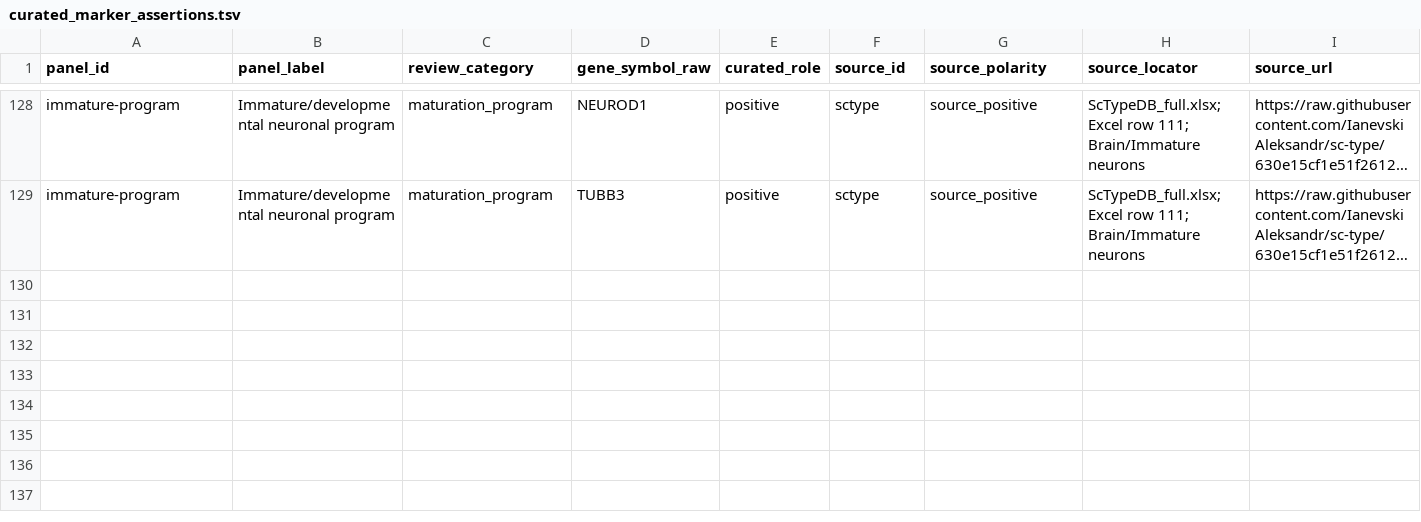
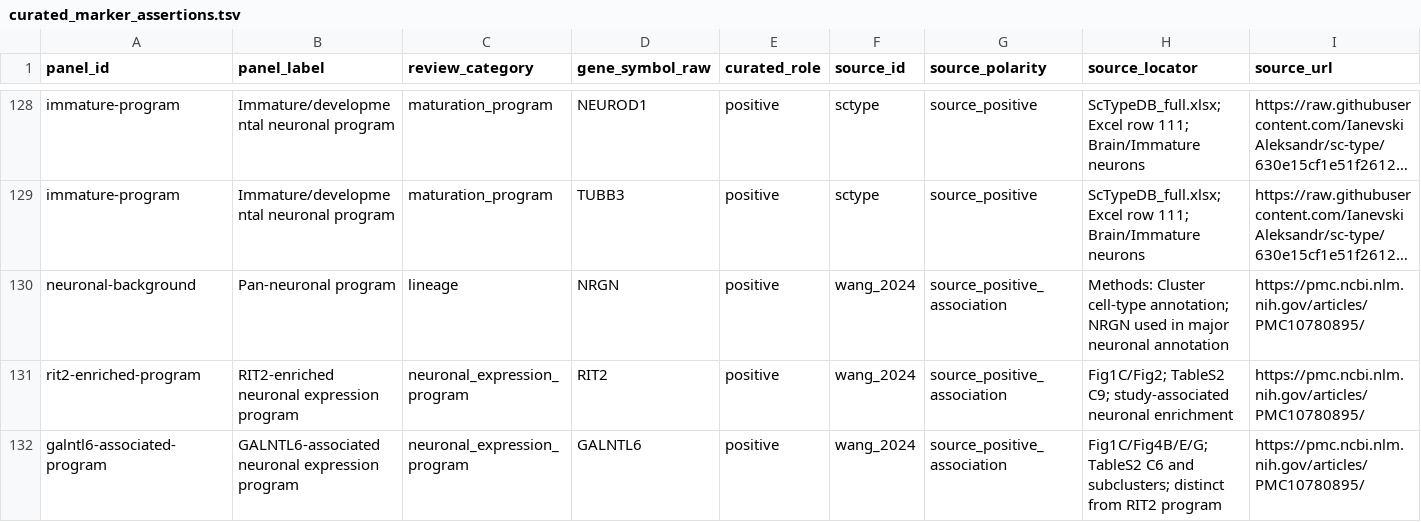
Before and after one commit to MiaoranZhang/zmr-neuron-markers, a TSV file: assets/curated_marker_assertions.tsv, drawn as a sheet; only a part is shown, gaps mark what is left out; long unchanged cells end in …; rows hold the shown columns only; the diff names each change by its address in the sheet, - before the commit and + after, or states it on an @@ line.

Commit message:
Release v1.3.0: add NRGN support, separate RIT2 and GALNTL6 programs, trace all marker literature

```diff
--- a/assets/curated_marker_assertions.tsv
+++ b/assets/curated_marker_assertions.tsv
+row 130: neuronal-background | Pan-neuronal program | lineage | NRGN | positive | wang_2024 | source_positive_association | Methods: Cluster cell-type annotation; NRGN used in major neuronal annotation | https://pmc.ncbi.nlm.nih.gov/articles/PMC10780895/
+row 131: rit2-enriched-program | RIT2-enriched neuronal expression program | neuronal_expression_program | RIT2 | positive | wang_2024 | source_positive_association | Fig1C/Fig2; TableS2 C9; study-associated neuronal enrichment | https://pmc.ncbi.nlm.nih.gov/articles/PMC10780895/
+row 132: galntl6-associated-program | GALNTL6-associated neuronal expression program | neuronal_expression_program | GALNTL6 | positive | wang_2024 | source_positive_association | Fig1C/Fig4B/E/G; TableS2 C6 and subclusters; distinct from RIT2 program | https://pmc.ncbi.nlm.nih.gov/articles/PMC10780895/
```
Also changed, not shown: 26 other files.
